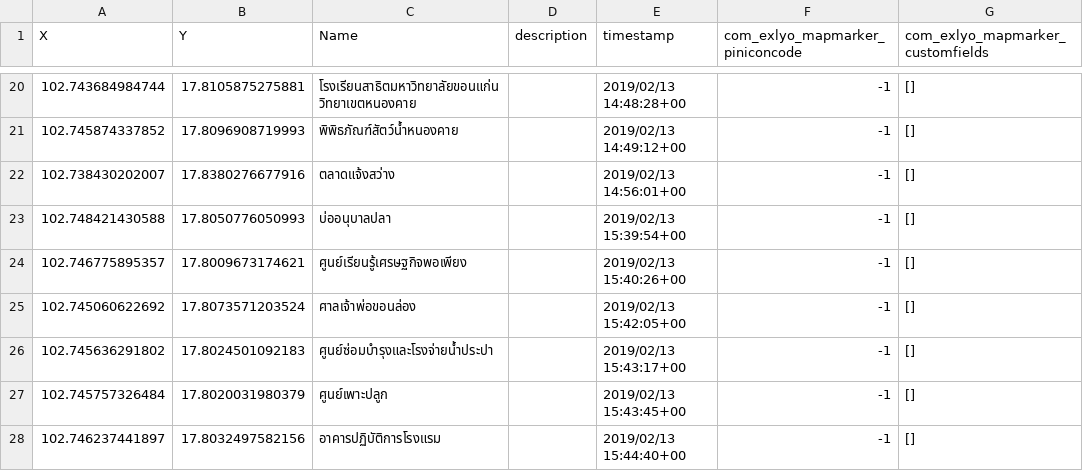
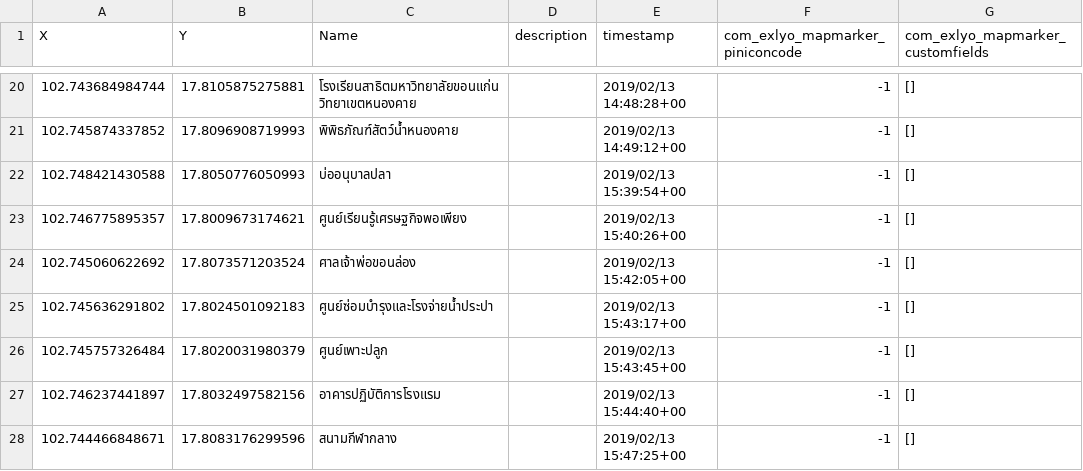
Before and after one commit to wannaphong/KKU-NKC-Maps, a CSV file: maps.csv, drawn as a sheet; only a part is shown, gaps mark what is left out; the shorter side is filled out with more unchanged rows.

Commit message:
Update maps.csv

```diff
--- a/maps.csv
+++ b/maps.csv
@@ -21,3 +21,2 @@ X,Y,Name,description,timestamp,com_exlyo_mapmarker_piniconcode,com_exlyo_mapmark
 102.745874337852,17.8096908719993,พิพิธภัณฑ์สัตว์น้ำหนองคาย,,2019/02/13 14:49:12+00,-1,[]
-102.738430202007,17.8380276677916,ตลาดแจ้งสว่าง,,2019/02/13 14:56:01+00,-1,[]
 102.748421430588,17.8050776050993,บ่ออนุบาลปลา,,2019/02/13 15:39:54+00,-1,[]
```
